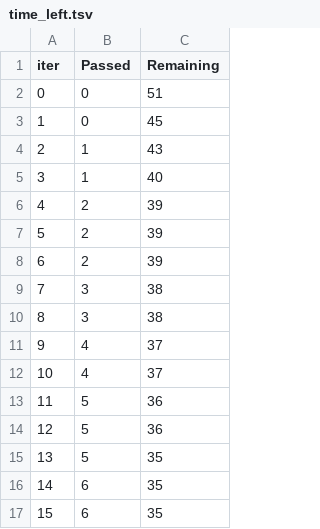
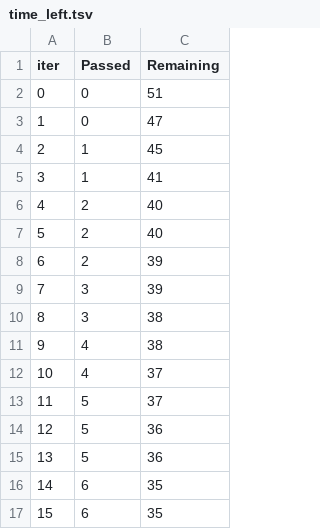
Before and after one commit to ArchanaSawant123/end-to-end-MLproject, a TSV file: catboost_info/time_left.tsv, drawn as a sheet; only a part is shown; removed rows and columns are numbered as before the commit, all else as after; the diff covers the shown part only; the diff names each change by its address in the sheet, - before the commit and + after, or states it on an @@ line.

```diff
--- a/catboost_info/time_left.tsv
+++ b/catboost_info/time_left.tsv
-C3 (Remaining): 45
+C3 (Remaining): 47
-C4 (Remaining): 43
+C4 (Remaining): 45
-C5 (Remaining): 40
+C5 (Remaining): 41
+row 6: 4 | 2 | 40
+row 7: 5 | 2 | 40
@@ column A (iter) renumbered between rows 8 and 101 @@
-B9 (Passed): 2
+B9 (Passed): 3
-row 8: 6 | 2 | 39
-B11 (Passed): 3
+B11 (Passed): 4
-B13 (Passed): 4
+B13 (Passed): 5
-row 15: 13 | 5 | 35
```
Also changed, not shown: 5 added rows, 5 removed rows and 20 edited cells elsewhere in this file, 5 other files.
